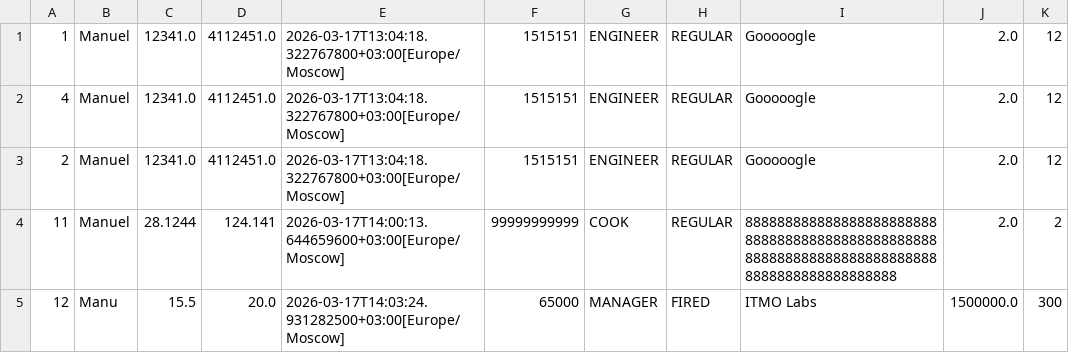
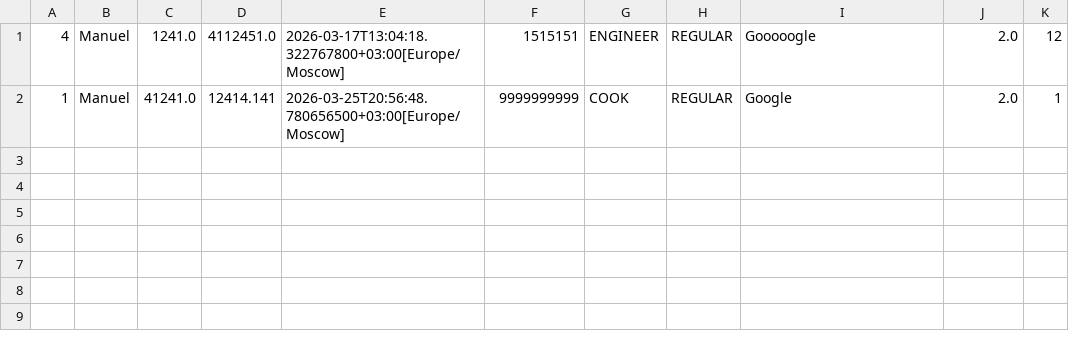
Before and after one commit to Manud699/itmo-lab5-workerapp, a CSV file: app/workers_defecto.csv, drawn as a sheet.

```diff
--- a/app/workers_defecto.csv
+++ b/app/workers_defecto.csv
@@ -1,5 +1,2 @@
-1,Manuel,12341.0,4112451.0,2026-03-17T13:04:18.322767800+03:00[Europe/Moscow],1515151,ENGINEER,REGULAR,Gooooogle,2.0,12
-4,Manuel,12341.0,4112451.0,2026-03-17T13:04:18.322767800+03:00[Europe/Moscow],1515151,ENGINEER,REGULAR,Gooooogle,2.0,12
-2,Manuel,12341.0,4112451.0,2026-03-17T13:04:18.322767800+03:00[Europe/Moscow],1515151,ENGINEER,REGULAR,Gooooogle,2.0,12
-11,Manuel ,28.1244,124.141,2026-03-17T14:00:13.644659600+03:00[Europe/Moscow],99999999999,COOK,REGULAR,8888888888888888888888888888888888888888888888888888888888888888888888888888888888888888888,2.0,2
-12,Manu,15.5,20.0,2026-03-17T14:03:24.931282500+03:00[Europe/Moscow],65000,MANAGER,FIRED,ITMO Labs,1500000.0,300
+4,Manuel,1241.0,4112451.0,2026-03-17T13:04:18.322767800+03:00[Europe/Moscow],1515151,ENGINEER,REGULAR,Gooooogle,2.0,12
+1,Manuel ,41241.0,12414.141,2026-03-25T20:56:48.780656500+03:00[Europe/Moscow],9999999999,COOK,REGULAR,Google ,2.0,1
```
Also changed, not shown: 5 other files.
